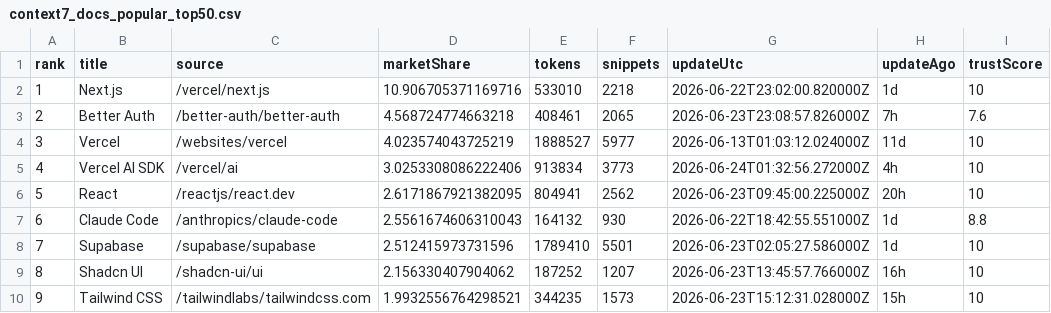
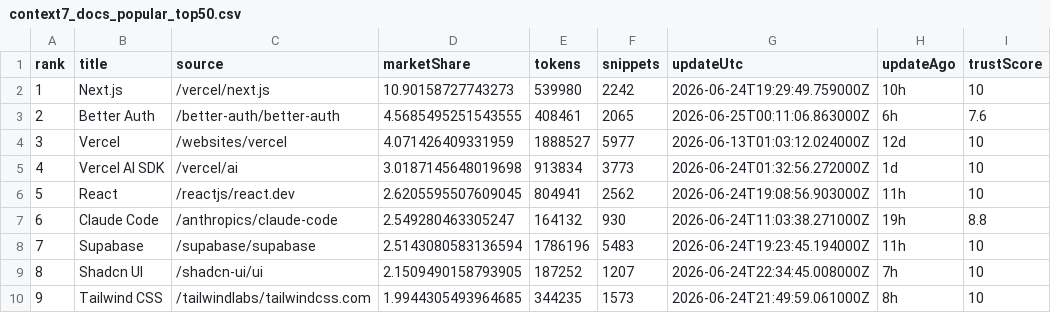
Before and after one commit to LouisLau-art/multi-agent-skills-catalog, a CSV file: docs/data/context7_docs_popular_top50.csv, drawn as a sheet; only a part is shown; the diff covers the shown part only; the diff names each change by its address in the sheet, - before the commit and + after, or states it on an @@ line.

```diff
--- a/docs/data/context7_docs_popular_top50.csv
+++ b/docs/data/context7_docs_popular_top50.csv
-D2 (marketShare): 10.906705371169716
+D2 (marketShare): 10.90158727743273
-E2 (tokens): 533010
+E2 (tokens): 539980
-F2 (snippets): 2218
+F2 (snippets): 2242
-G2 (updateUtc): 2026-06-22T23:02:00.820000Z
+G2 (updateUtc): 2026-06-24T19:29:49.759000Z
-H2 (updateAgo): 1d
+H2 (updateAgo): 10h
-D3 (marketShare): 4.568724774663218
+D3 (marketShare): 4.5685495251543555
-G3 (updateUtc): 2026-06-23T23:08:57.826000Z
+G3 (updateUtc): 2026-06-25T00:11:06.863000Z
-H3 (updateAgo): 7h
+H3 (updateAgo): 6h
-D4 (marketShare): 4.023574043725219
+D4 (marketShare): 4.071426409331959
-H4 (updateAgo): 11d
+H4 (updateAgo): 12d
-D5 (marketShare): 3.0253308086222406
+D5 (marketShare): 3.0187145648019698
-H5 (updateAgo): 4h
+H5 (updateAgo): 1d
-D6 (marketShare): 2.6171867921382095
+D6 (marketShare): 2.6205595507609045
-G6 (updateUtc): 2026-06-23T09:45:00.225000Z
+G6 (updateUtc): 2026-06-24T19:08:56.903000Z
-H6 (updateAgo): 20h
+H6 (updateAgo): 11h
-D7 (marketShare): 2.5561674606310043
+D7 (marketShare): 2.549280463305247
-G7 (updateUtc): 2026-06-22T18:42:55.551000Z
+G7 (updateUtc): 2026-06-24T11:03:38.271000Z
-H7 (updateAgo): 1d
+H7 (updateAgo): 19h
-D8 (marketShare): 2.512415973731596
+D8 (marketShare): 2.5143080583136594
-E8 (tokens): 1789410
+E8 (tokens): 1786196
-F8 (snippets): 5501
+F8 (snippets): 5483
-G8 (updateUtc): 2026-06-23T02:05:27.586000Z
+G8 (updateUtc): 2026-06-24T19:23:45.194000Z
-H8 (updateAgo): 1d
+H8 (updateAgo): 11h
-D9 (marketShare): 2.156330407904062
+D9 (marketShare): 2.1509490158793905
-G9 (updateUtc): 2026-06-23T13:45:57.766000Z
+G9 (updateUtc): 2026-06-24T22:34:45.008000Z
-H9 (updateAgo): 16h
+H9 (updateAgo): 7h
-D10 (marketShare): 1.9932556764298521
+D10 (marketShare): 1.9944305493964685
-G10 (updateUtc): 2026-06-23T15:12:31.028000Z
+G10 (updateUtc): 2026-06-24T21:49:59.061000Z
-H10 (updateAgo): 15h
+H10 (updateAgo): 8h
```
Also changed, not shown: 138 edited cells elsewhere in this file, docs/data/skills_sh_all_time_top2000.csv, 5 other files.
